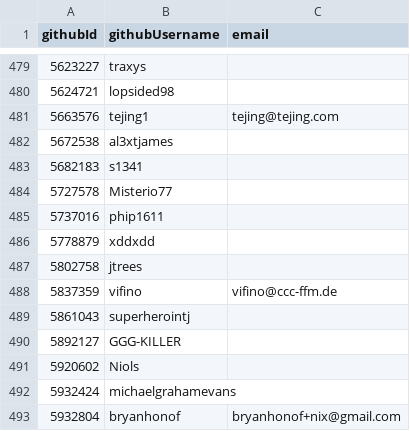
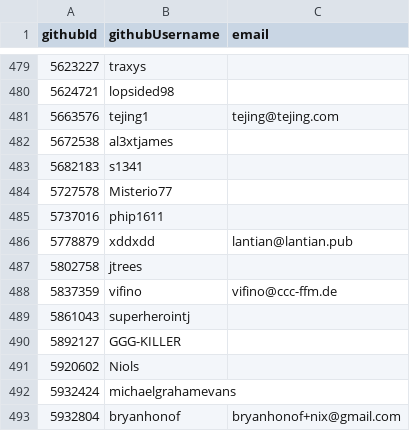
Before and after one commit to niklaskorz/SC-election-2025, a CSV file: eligible.csv, drawn as a sheet; only a part is shown, gaps mark what is left out.

Commit message:
Update email for xddxdd

```diff
--- a/eligible.csv
+++ b/eligible.csv
@@ -485,3 +485,3 @@ githubId,githubUsername,email
 5737016,phip1611,
-5778879,xddxdd,
+5778879,xddxdd,lantian@lantian.pub
 5802758,jtrees,
```
